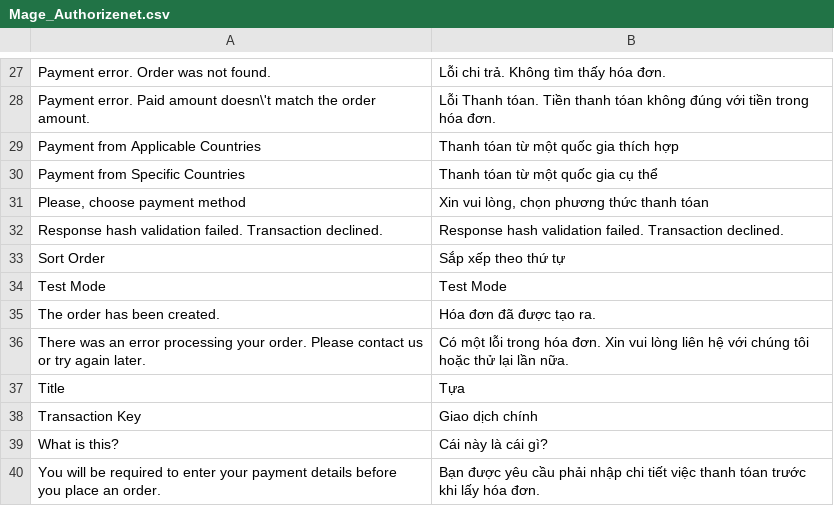
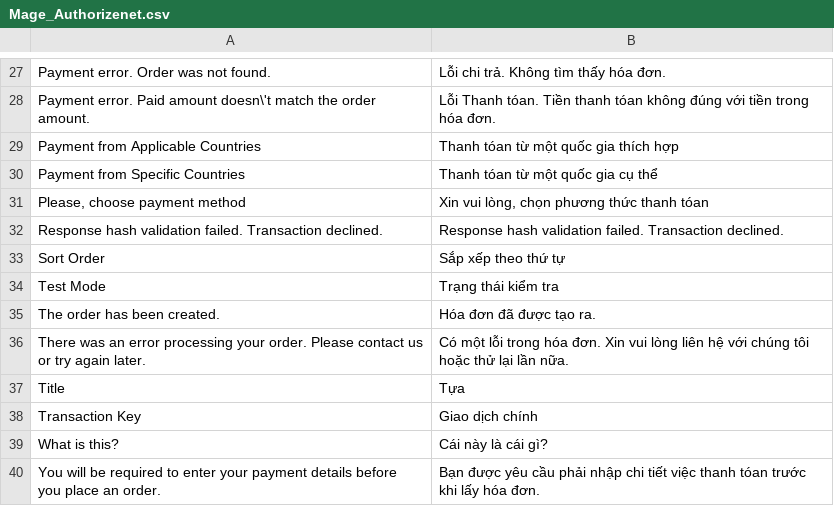
Before and after one commit to Archipel/mage-vn, a CSV file: vi_VN/Mage_Authorizenet.csv, drawn as a sheet; only a part is shown, gaps mark what is left out.

```diff
--- a/vi_VN/Mage_Authorizenet.csv
+++ b/vi_VN/Mage_Authorizenet.csv
@@ -33,3 +33,3 @@
 "Sort Order","Sắp xếp theo thứ tự"
-"Test Mode","Test Mode"
+"Test Mode","Trạng thái kiểm tra"
 "The order has been created.","Hóa đơn đã được tạo ra."
```
Also changed, not shown: vi_VN/Mage_Adminhtml.csv, 1 other file.
